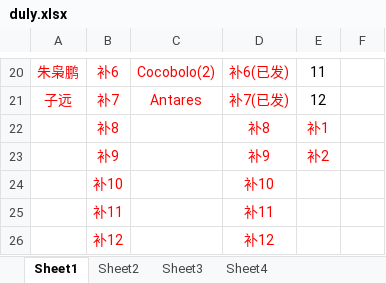
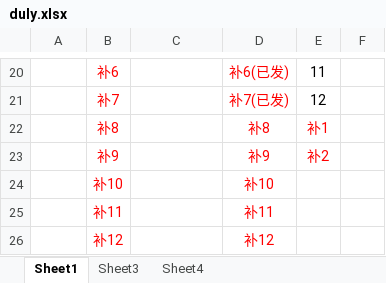
Before and after one commit to 541073028/basketball, an Excel workbook: duly.xlsx, sheet Sheet1, drawn as a sheet; only a part is shown, gaps mark what is left out; values as stored, in another font and other column widths than the file's, no borders; the diff covers the shown part only; the diff names each change by its address in the sheet, - before the commit and + after, or states it on an @@ line.

```diff
--- a/duly.xlsx (sheet Sheet1)
+++ b/duly.xlsx (sheet Sheet1)
-sheet tab: Sheet2
-A20: 朱枭鹏
+A20: (empty)
-C20: Cocobolo(2)
+C20: (empty)
-A21: 子远
+A21: (empty)
-C21: Antares
+C21: (empty)
```
Also changed, not shown: 3 added rows, 3 removed rows and 25 edited cells elsewhere in this sheet, sheet Sheet4, sheet Sheet3.
